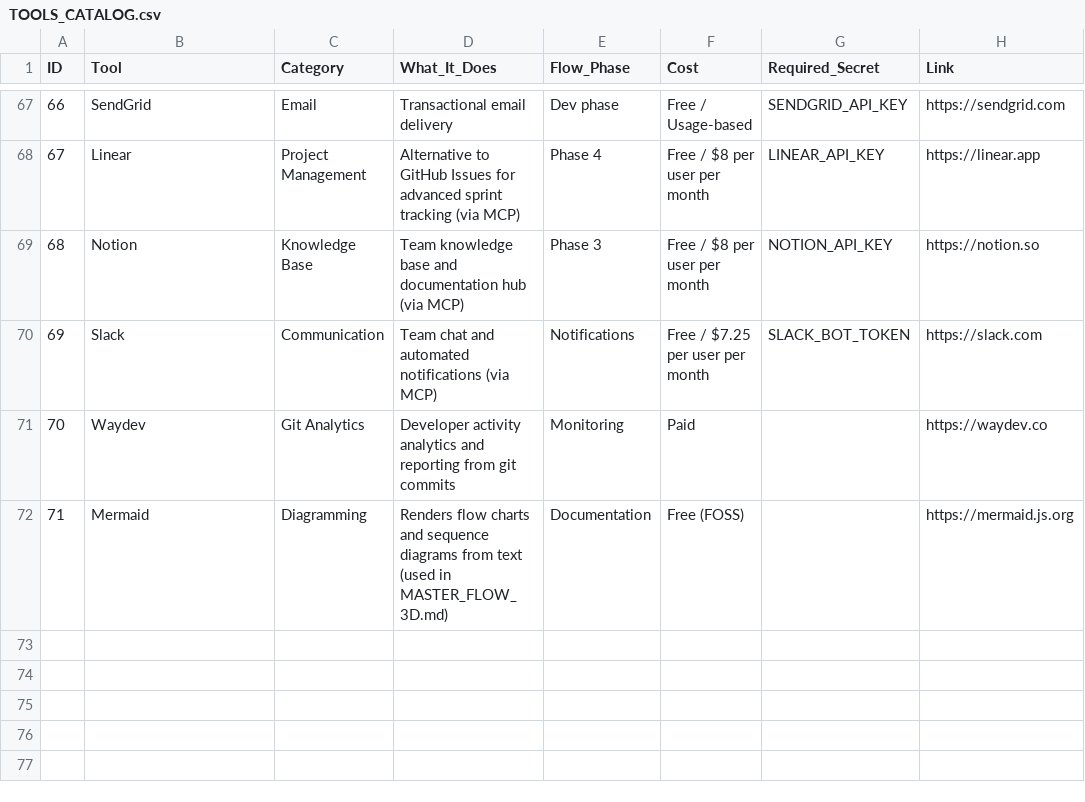
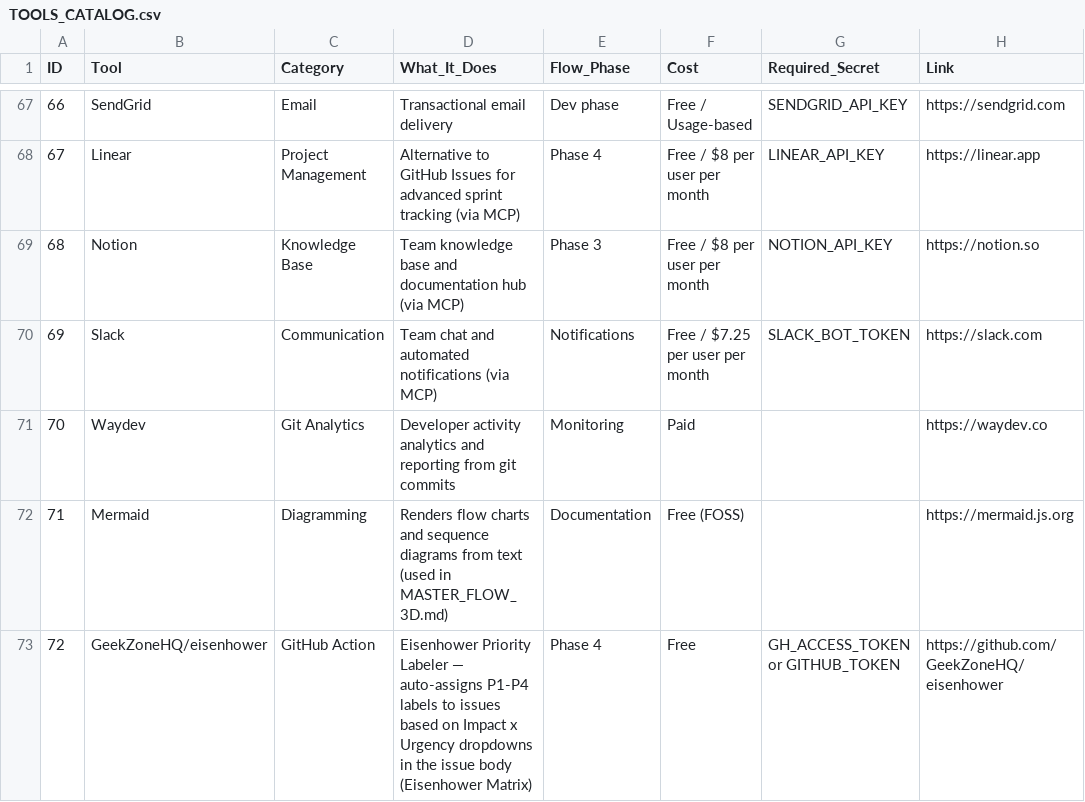
Before and after one commit to midnghtsapphire/revvel-standards, a CSV file: docs/Master Revvel-Standards Flow Charts/TOOLS_CATALOG.csv, drawn as a sheet; only a part is shown, gaps mark what is left out.

```diff
--- a/docs/Master Revvel-Standards Flow Charts/TOOLS_CATALOG.csv
+++ b/docs/Master Revvel-Standards Flow Charts/TOOLS_CATALOG.csv
@@ -72 +72,2 @@ ID,Tool,Category,What_It_Does,Flow_Phase,Cost,Required_Secret,Link
 71,Mermaid,Diagramming,Renders flow charts and sequence diagrams from text (used in MASTER_FLOW_3D.md),Documentation,Free (FOSS),,https://mermaid.js.org
+72,GeekZoneHQ/eisenhower,GitHub Action,Eisenhower Priority Labeler — auto-assigns P1-P4 labels to issues based on Impact x Urgency dropdowns in the issue body (Eisenhower Matrix),Phase 4,Free,GH_ACCESS_TOKEN or GITHUB_TOKEN,https://github.com/GeekZoneHQ/eisenhower
```
Also changed, not shown: 5 other files.
